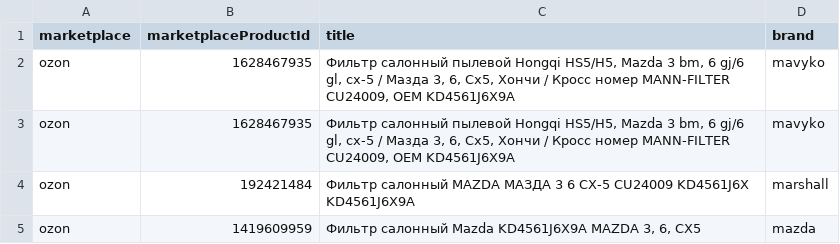
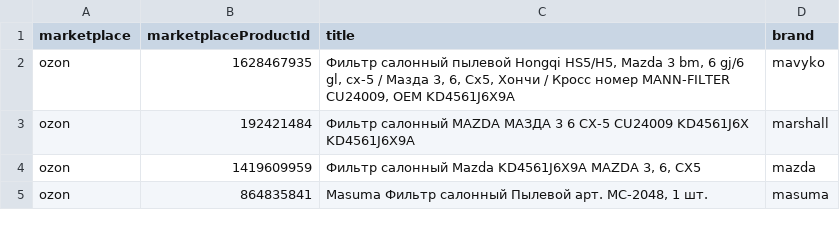
Before and after one commit to damir-manapov/sales-planner-back, a CSV file: packages/api/scripts/alena/original/skusOfCompetitors.csv, drawn as a sheet; only a part is shown; the shorter side is filled out with more unchanged rows; the diff names each change by its address in the sheet, - before the commit and + after, or states it on an @@ line.

```diff
--- a/packages/api/scripts/alena/original/skusOfCompetitors.csv
+++ b/packages/api/scripts/alena/original/skusOfCompetitors.csv
-row 3: ozon | 1628467935 | Фильтр салонный пылевой Hongqi HS5/H5, Mazda 3 bm, 6 gj/6 gl, cx-5 / Мазда 3, 6, Сх5, Хончи / Кросс номер MANN-FILTER CU24009, OEM KD4561J6X9A | mavyko
```
Also changed, not shown: 1 other file.
